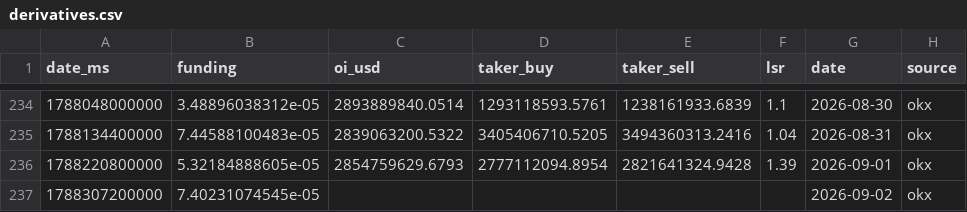
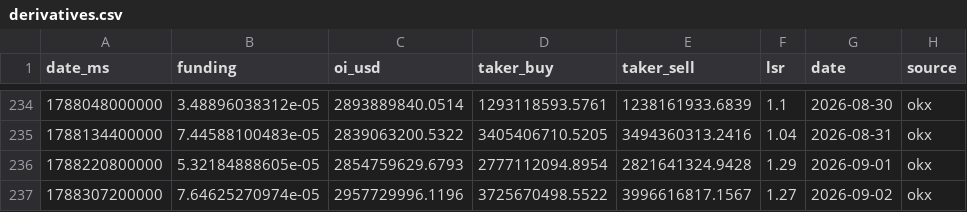
Before and after one commit to kenhuangads/btc-trader, a CSV file: history/derivatives.csv, drawn as a sheet; only a part is shown, gaps mark what is left out.

```diff
--- a/history/derivatives.csv
+++ b/history/derivatives.csv
@@ -235,3 +235,3 @@ date_ms,funding,oi_usd,taker_buy,taker_sell,lsr,date,source
 1788134400000,7.44588100483e-05,2839063200.5322,3405406710.5205,3494360313.2416,1.04,2026-08-31,okx
-1788220800000,5.32184888605e-05,2854759629.6793,2777112094.8954,2821641324.9428,1.39,2026-09-01,okx
-1788307200000,7.40231074545e-05,,,,,2026-09-02,okx
+1788220800000,5.32184888605e-05,2854759629.6793,2777112094.8954,2821641324.9428,1.29,2026-09-01,okx
+1788307200000,7.64625270974e-05,2957729996.1196,3725670498.5522,3996616817.1567,1.27,2026-09-02,okx
```
Also changed, not shown: 6 other files.
